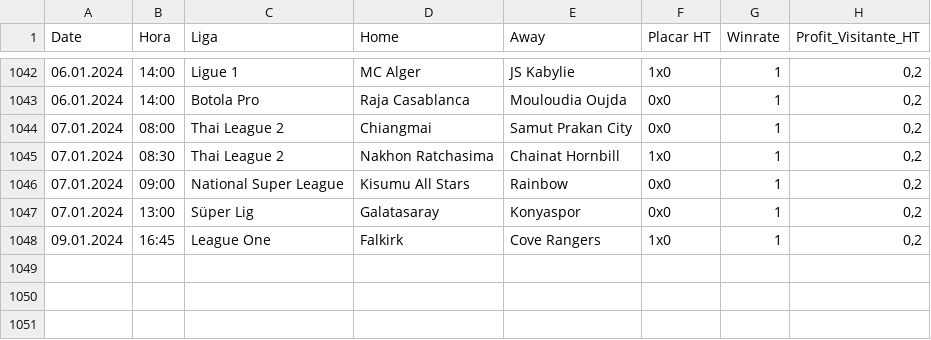
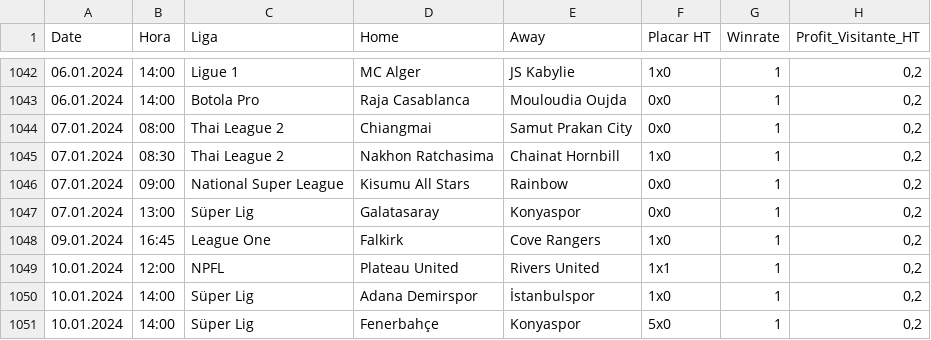
Before and after one commit to scooby75/bdfootball, a CSV file: tips_lay_zebra_ht_geral.csv, drawn as a sheet; only a part is shown, gaps mark what is left out.

```diff
--- a/tips_lay_zebra_ht_geral.csv
+++ b/tips_lay_zebra_ht_geral.csv
@@ -1048 +1048,4 @@ Date,Hora,Liga,Home,Away,Placar HT,Winrate,Profit_Visitante_HT
 09.01.2024,16:45,League One,Falkirk,Cove Rangers,1x0,1,"0,2"
+10.01.2024,12:00,NPFL,Plateau United,Rivers United,1x1,1,"0,2"
+10.01.2024,14:00,Süper Lig,Adana Demirspor,İstanbulspor,1x0,1,"0,2"
+10.01.2024,14:00,Süper Lig,Fenerbahçe,Konyaspor,5x0,1,"0,2"
```
Also changed, not shown: tips_ha_geral.csv.
